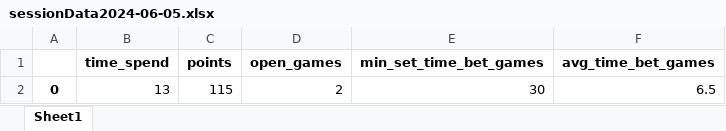
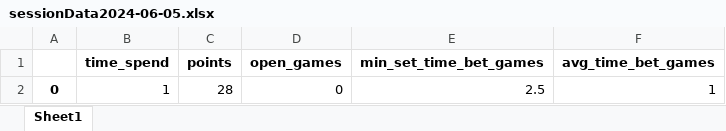
Before and after one commit to Simon125q/Boredom_recognition_app, an Excel workbook: sessionsData/sessionData2024-06-05.xlsx, sheet Sheet1, drawn as a sheet; values as stored, in another font and other column widths than the file's, no borders; removed rows and columns are numbered as before the commit, all else as after; the diff names each change by its address in the sheet, - before the commit and + after, or states it on an @@ line.

Commit message:
implemented cllecting data from a given session

```diff
--- a/sessionsData/sessionData2024-06-05.xlsx (sheet Sheet1)
+++ b/sessionsData/sessionData2024-06-05.xlsx (sheet Sheet1)
-row 2: 0 | 13 | 115 | 2 | 30 | 6.5
+row 2: 0 | 1 | 28 | 0 | 2.5 | 1
```
Also changed, not shown: 3 other files.
